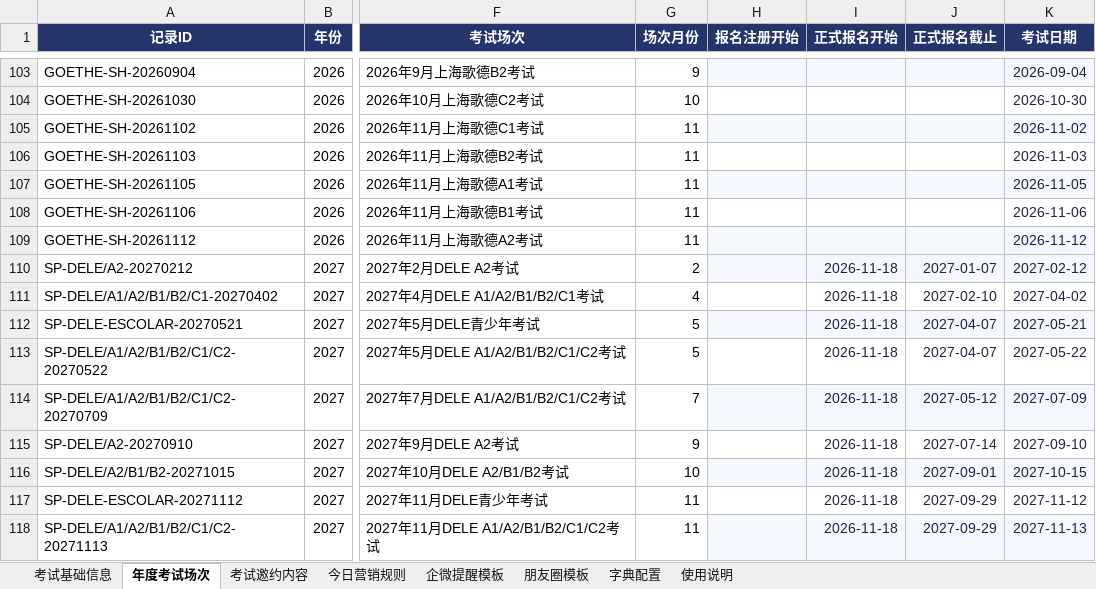
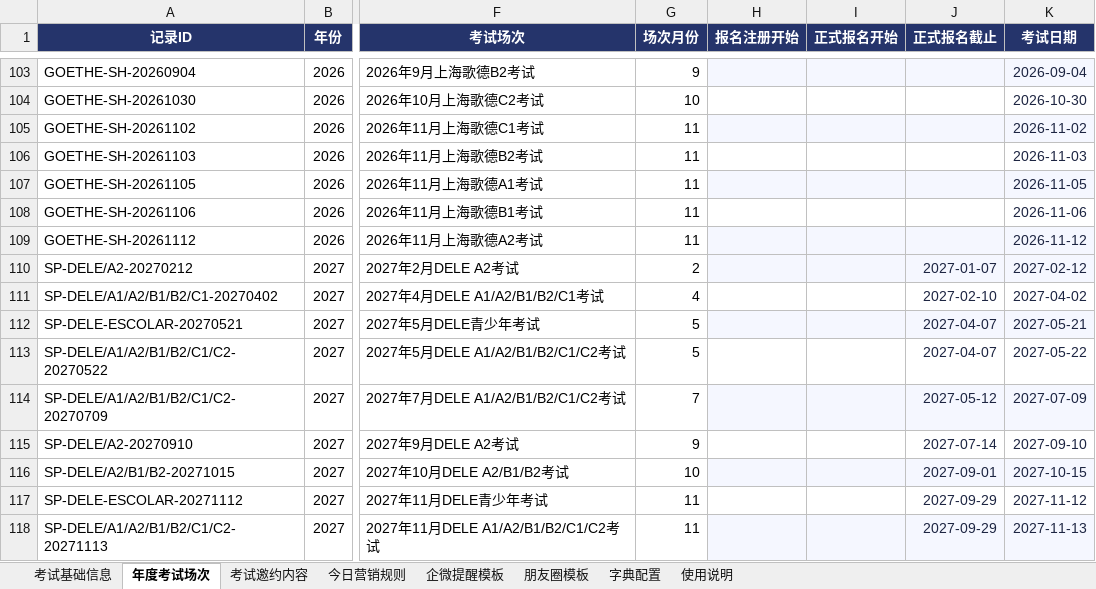
Before and after one commit to shinywaycui/exam-radar, an Excel workbook: 小语种考试营销雷达_数据模板_V2.xlsx, sheet 年度考试场次, drawn as a sheet; only a part is shown, gaps mark what is left out; values as stored, in another font and other column widths than the file's, no borders; the diff names each change by its address in the sheet, - before the commit and + after, or states it on an @@ line.

```diff
--- a/小语种考试营销雷达_数据模板_V2.xlsx (sheet 年度考试场次)
+++ b/小语种考试营销雷达_数据模板_V2.xlsx (sheet 年度考试场次)
-I110:I118 (正式报名开始): 2026-11-18
+I110:I118 (正式报名开始): (empty)
```
Also changed, not shown: 1 other file.
